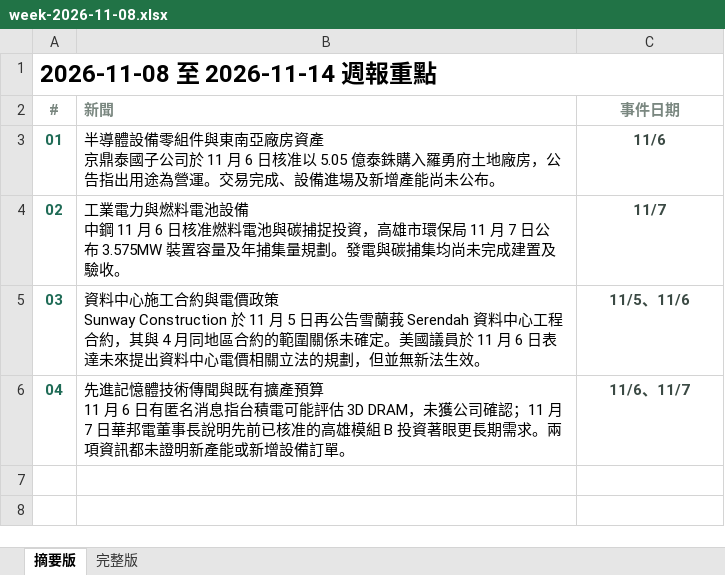
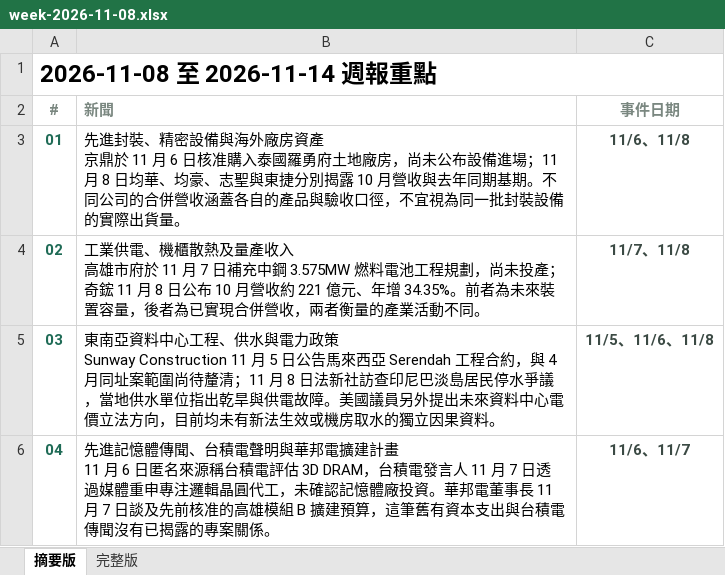
Before and after one commit to aiwlulu/daily-brief-site, an Excel workbook: docs/exports/week-2026-11-08.xlsx, sheet 摘要版, drawn as a sheet; values as stored, in another font and other column widths than the file's, no borders; ↵ is a line break in a cell; the diff names each change by its address in the sheet, - before the commit and + after, or states it on an @@ line.

```diff
--- a/docs/exports/week-2026-11-08.xlsx (sheet 摘要版)
+++ b/docs/exports/week-2026-11-08.xlsx (sheet 摘要版)
-B3 (新聞): 半導體設備零組件與東南亞廠房資產 ↵ 京鼎泰國子公司於 11 月 6 日核准以 5.05 億泰銖購入羅勇府土地廠房，公告指出用途為營運。交易完成、設備進場及新增產能尚未公布。
+B3 (新聞): 先進封裝、精密設備與海外廠房資產 ↵ 京鼎於 11 月 6 日核准購入泰國羅勇府土地廠房，尚未公布設備進場；11 月 8 日均華、均豪、志聖與東捷分別揭露 10 月營收與去年同期基期。不同公司的合併營收涵蓋各自的產品與驗收口徑，不宜視為同一批封裝設備的實際出貨量。
-C3 (事件日期): 11/6
+C3 (事件日期): 11/6、11/8
-B4 (新聞): 工業電力與燃料電池設備 ↵ 中鋼 11 月 6 日核准燃料電池與碳捕捉投資，高雄市環保局 11 月 7 日公布 3.575MW 裝置容量及年捕集量規劃。發電與碳捕集均尚未完成建置及驗收。
+B4 (新聞): 工業供電、機櫃散熱及量產收入 ↵ 高雄市府於 11 月 7 日補充中鋼 3.575MW 燃料電池工程規劃，尚未投產；奇鋐 11 月 8 日公布 10 月營收約 221 億元、年增 34.35%。前者為未來裝置容量，後者為已實現合併營收，兩者衡量的產業活動不同。
-C4 (事件日期): 11/7
+C4 (事件日期): 11/7、11/8
-B5 (新聞): 資料中心施工合約與電價政策 ↵ Sunway Construction 於 11 月 5 日再公告雪蘭莪 Serendah 資料中心工程合約，其與 4 月同地區合約的範圍關係未確定。美國議員於 11 月 6 日表達未來提出資料中心電價相關立法的規劃，但並無新法生效。
+B5 (新聞): 東南亞資料中心工程、供水與電力政策 ↵ Sunway Construction 11 月 5 日公告馬來西亞 Serendah 工程合約，與 4 月同址案範圍尚待釐清；11 月 8 日法新社訪查印尼巴淡島居民停水爭議，當地供水單位指出乾旱與供電故障。美國議員另外提出未來資料中心電價立法方向，目前均未有新法生效或機房取水的獨立因果資料。
-C5 (事件日期): 11/5、11/6
+C5 (事件日期): 11/5、11/6、11/8
-B6 (新聞): …進記憶體技術傳聞與既有擴產預算 ↵ 11 月 6 日有匿名消息指台積電可能評估 3D DRAM，未獲公司確認；11 月 7 日華邦電董事長說明先前已核准的高雄模組 B 投資著眼更長期需求。兩項資訊都未證明新產能或新增設備訂單。
+B6 (新聞): …進記憶體傳聞、台積電聲明與華邦電擴建計畫 ↵ 11 月 6 日匿名來源稱台積電評估 3D DRAM，台積電發言人 11 月 7 日透過媒體重申專注邏輯晶圓代工，未確認記憶體廠投資。華邦電董事長 11 月 7 日談及先前核准的高雄模組 B 擴建預算，這筆舊有資本支出與台積電傳聞沒有已揭露的專案關係。
```
Also changed, not shown: sheet 完整版, docs/exports/week-2026-11-08-en.xlsx, 11 other files.
